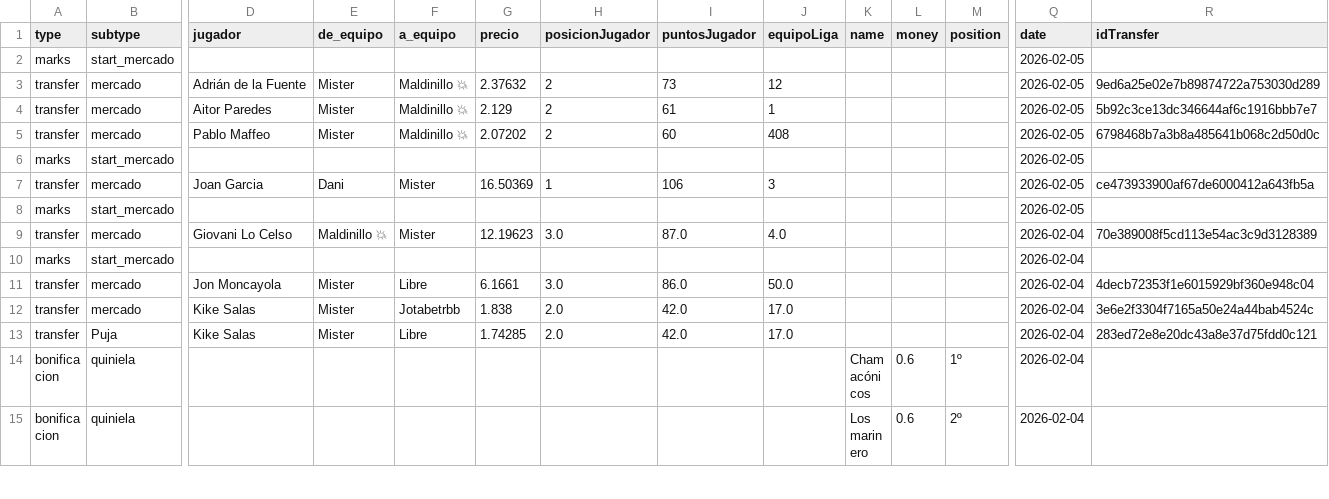
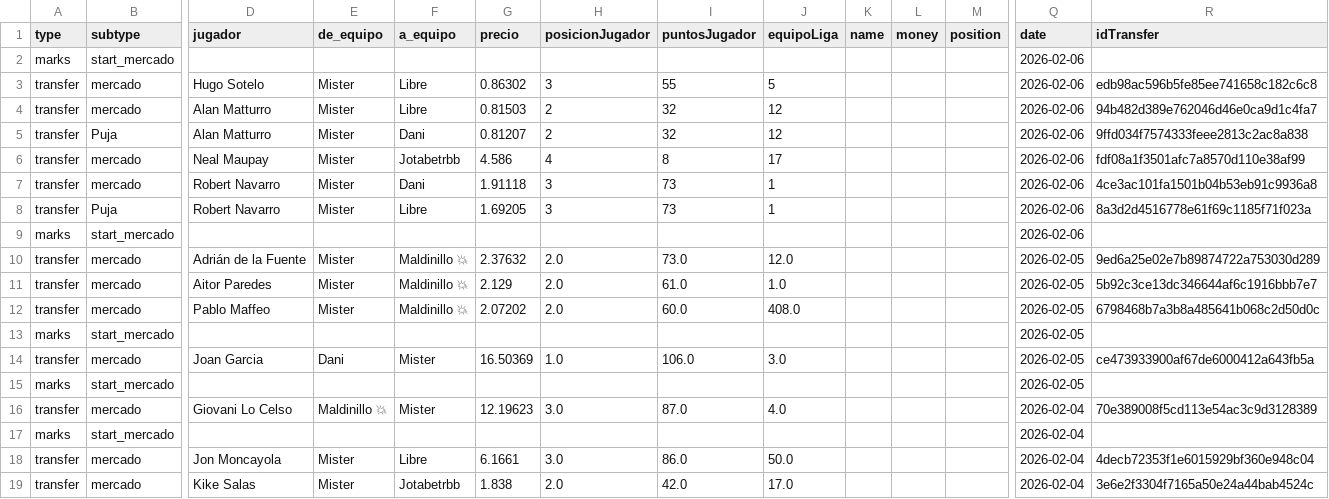
Before and after one commit to javica98/MisterFantasy_analytics, a CSV file: data/processed/ganancias.csv, drawn as a sheet; only a part is shown, gaps mark what is left out; the shorter side is filled out with more unchanged rows; removed rows and columns are numbered as before the commit, all else as after; rows hold the shown columns only; the diff names each change by its address in the sheet, - before the commit and + after, or states it on an @@ line.

```diff
--- a/data/processed/ganancias.csv
+++ b/data/processed/ganancias.csv
+row 2: marks | start_mercado |  |  |  |  |  |  |  |  |  |  | 2026-02-06
+row 3: transfer | mercado | Hugo Sotelo | Mister | Libre | 0.86302 | 3 | 55 | 5 |  |  |  | 2026-02-06 | edb98ac596b5fe85ee741658c182c6c8
+row 4: transfer | mercado | Alan Matturro | Mister | Libre | 0.81503 | 2 | 32 | 12 |  |  |  | 2026-02-06 | 94b482d389e762046d46e0ca9d1c4fa7
+row 5: transfer | Puja | Alan Matturro | Mister | Dani | 0.81207 | 2 | 32 | 12 |  |  |  | 2026-02-06 | 9ffd034f7574333feee2813c2ac8a838
+row 6: transfer | mercado | Neal Maupay | Mister | Jotabetrbb | 4.586 | 4 | 8 | 17 |  |  |  | 2026-02-06 | fdf08a1f3501afc7a8570d110e38af99
+row 7: transfer | mercado | Robert Navarro | Mister | Dani | 1.91118 | 3 | 73 | 1 |  |  |  | 2026-02-06 | 4ce3ac101fa1501b04b53eb91c9936a8
+row 8: transfer | Puja | Robert Navarro | Mister | Libre | 1.69205 | 3 | 73 | 1 |  |  |  | 2026-02-06 | 8a3d2d4516778e61f69c1185f71f023a
+row 9: marks | start_mercado |  |  |  |  |  |  |  |  |  |  | 2026-02-06
+row 10: transfer | mercado | Adrián de la Fuente | Mister | Maldinillo 💥 | 2.37632 | 2.0 | 73.0 | 12.0 |  |  |  | 2026-02-05 | 9ed6a25e02e7b89874722a753030d289
+row 11: transfer | mercado | Aitor Paredes | Mister | Maldinillo 💥 | 2.129 | 2.0 | 61.0 | 1.0 |  |  |  | 2026-02-05 | 5b92c3ce13dc346644af6c1916bbb7e7
+row 12: transfer | mercado | Pablo Maffeo | Mister | Maldinillo 💥 | 2.07202 | 2.0 | 60.0 | 408.0 |  |  |  | 2026-02-05 | 6798468b7a3b8a485641b068c2d50d0c
-row 3: transfer | mercado | Adrián de la Fuente | Mister | Maldinillo 💥 | 2.37632 | 2 | 73 | 12 |  |  |  | 2026-02-05 | 9ed6a25e02e7b89874722a753030d289
-row 4: transfer | mercado | Aitor Paredes | Mister | Maldinillo 💥 | 2.129 | 2 | 61 | 1 |  |  |  | 2026-02-05 | 5b92c3ce13dc346644af6c1916bbb7e7
-row 5: transfer | mercado | Pablo Maffeo | Mister | Maldinillo 💥 | 2.07202 | 2 | 60 | 408 |  |  |  | 2026-02-05 | 6798468b7a3b8a485641b068c2d50d0c
-row 6: marks | start_mercado |  |  |  |  |  |  |  |  |  |  | 2026-02-05
-H14 (posicionJugador): 1
+H14 (posicionJugador): 1.0
-I14 (puntosJugador): 106
+I14 (puntosJugador): 106.0
-J14 (equipoLiga): 3
+J14 (equipoLiga): 3.0
```
Also changed, not shown: data/processed/ganancias_clean.csv, data/processed/jornadas.csv, 3 other files.
